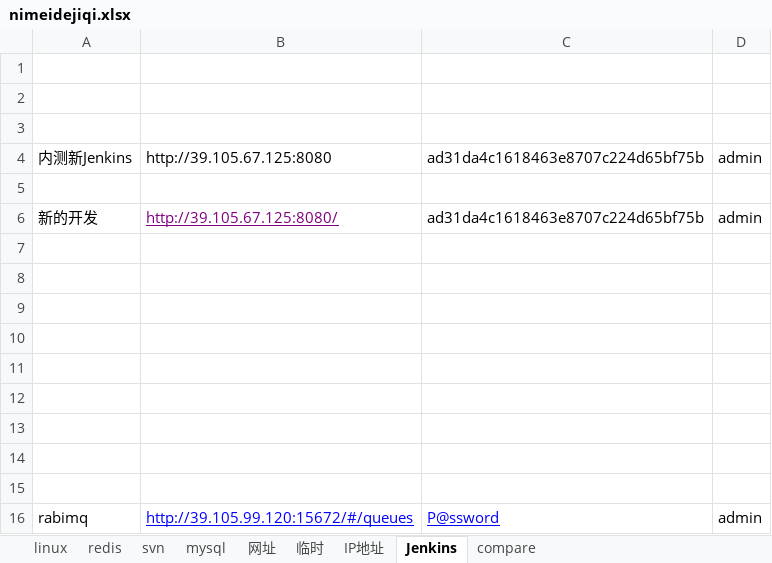
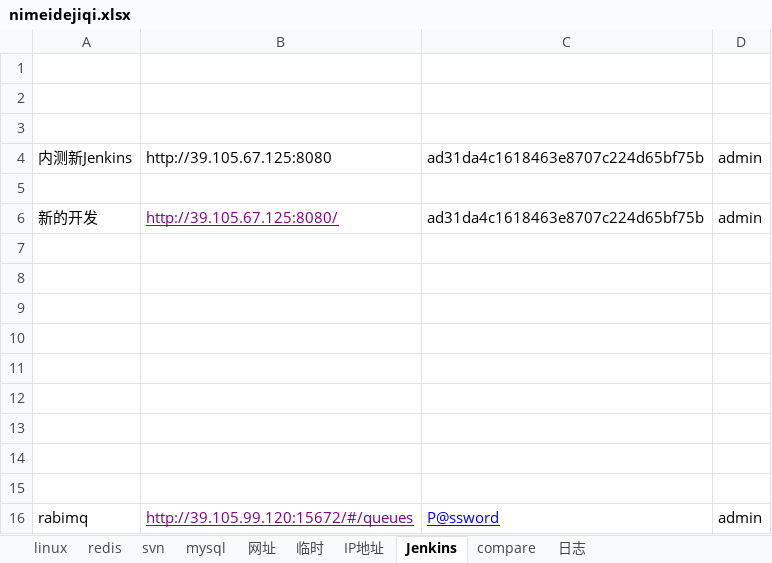
Before and after one commit to tvkoooo/accc, an Excel workbook: work_now/nimeidejiqi.xlsx, sheet Jenkins, drawn as a sheet; values as stored, in another font and other column widths than the file's, no borders; the diff names each change by its address in the sheet, - before the commit and + after, or states it on an @@ line.

```diff
--- a/work_now/nimeidejiqi.xlsx (sheet Jenkins)
+++ b/work_now/nimeidejiqi.xlsx (sheet Jenkins)
+sheet tab: 日志
-B16 text colour: #0000FF
+B16 text colour: #800080
```
Also changed, not shown: sheet linux, sheet 网址, work_now/任务登记.xlsx, work_now/数据埋点-5.29.xlsx, 37 other files.
